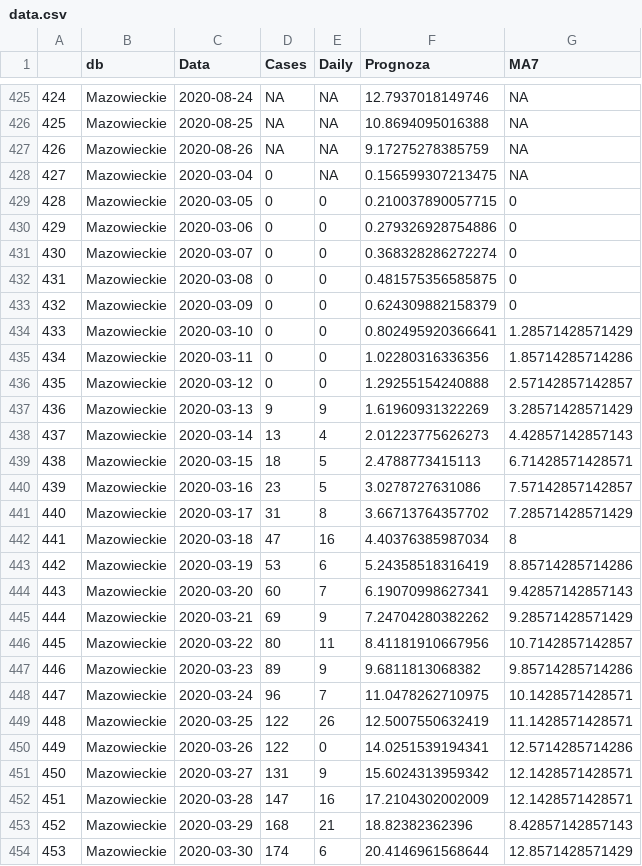
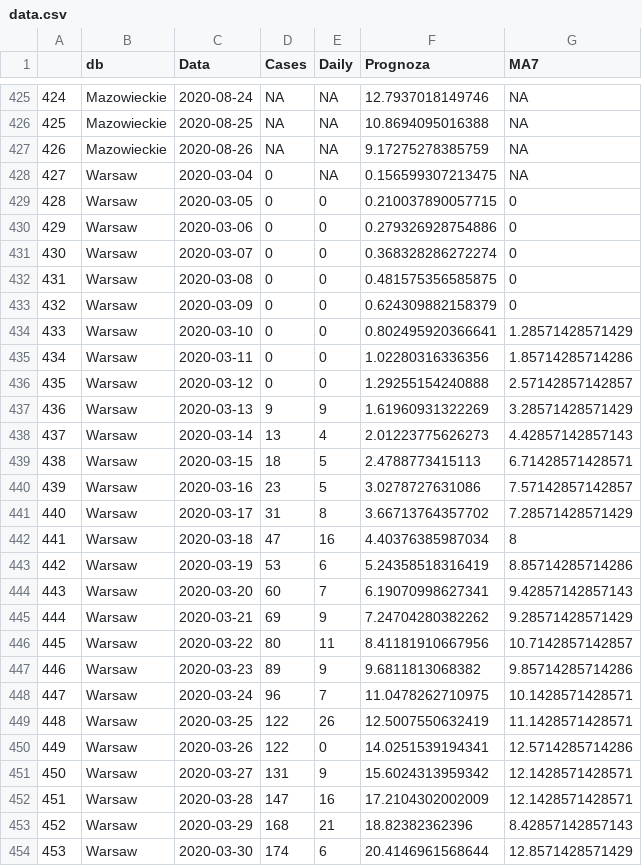
Before and after one commit to MChojnowski/MChojnowski.github.io, a CSV file: COVID/data.csv, drawn as a sheet; only a part is shown, gaps mark what is left out; the diff covers the shown part only.

```diff
--- a/COVID/data.csv
+++ b/COVID/data.csv
@@ -427,28 +427,28 @@
 "426","Mazowieckie",2020-08-26,NA,NA,9.17275278385759,NA
-"427","Mazowieckie",2020-03-04,0,NA,0.156599307213475,NA
-"428","Mazowieckie",2020-03-05,0,0,0.210037890057715,0
-"429","Mazowieckie",2020-03-06,0,0,0.279326928754886,0
-"430","Mazowieckie",2020-03-07,0,0,0.368328286272274,0
-"431","Mazowieckie",2020-03-08,0,0,0.481575356585875,0
-"432","Mazowieckie",2020-03-09,0,0,0.624309882158379,0
-"433","Mazowieckie",2020-03-10,0,0,0.802495920366641,1.28571428571429
-"434","Mazowieckie",2020-03-11,0,0,1.02280316336356,1.85714285714286
-"435","Mazowieckie",2020-03-12,0,0,1.29255154240888,2.57142857142857
-"436","Mazowieckie",2020-03-13,9,9,1.61960931322269,3.28571428571429
-"437","Mazowieckie",2020-03-14,13,4,2.01223775626273,4.42857142857143
-"438","Mazowieckie",2020-03-15,18,5,2.4788773415113,6.71428571428571
-"439","Mazowieckie",2020-03-16,23,5,3.0278727631086,7.57142857142857
-"440","Mazowieckie",2020-03-17,31,8,3.66713764357702,7.28571428571429
-"441","Mazowieckie",2020-03-18,47,16,4.40376385987034,8
-"442","Mazowieckie",2020-03-19,53,6,5.24358518316419,8.85714285714286
-"443","Mazowieckie",2020-03-20,60,7,6.19070998627341,9.42857142857143
-"444","Mazowieckie",2020-03-21,69,9,7.24704280382262,9.28571428571429
-"445","Mazowieckie",2020-03-22,80,11,8.41181910667956,10.7142857142857
-"446","Mazowieckie",2020-03-23,89,9,9.6811813068382,9.85714285714286
-"447","Mazowieckie",2020-03-24,96,7,11.0478262710975,10.1428571428571
-"448","Mazowieckie",2020-03-25,122,26,12.5007550632419,11.1428571428571
-"449","Mazowieckie",2020-03-26,122,0,14.0251539194341,12.5714285714286
-"450","Mazowieckie",2020-03-27,131,9,15.6024313959342,12.1428571428571
-"451","Mazowieckie",2020-03-28,147,16,17.2104302002009,12.1428571428571
-"452","Mazowieckie",2020-03-29,168,21,18.82382362396,8.42857142857143
-"453","Mazowieckie",2020-03-30,174,6,20.4146961568644,12.8571428571429
+"427","Warsaw",2020-03-04,0,NA,0.156599307213475,NA
+"428","Warsaw",2020-03-05,0,0,0.210037890057715,0
+"429","Warsaw",2020-03-06,0,0,0.279326928754886,0
+"430","Warsaw",2020-03-07,0,0,0.368328286272274,0
+"431","Warsaw",2020-03-08,0,0,0.481575356585875,0
+"432","Warsaw",2020-03-09,0,0,0.624309882158379,0
+"433","Warsaw",2020-03-10,0,0,0.802495920366641,1.28571428571429
+"434","Warsaw",2020-03-11,0,0,1.02280316336356,1.85714285714286
+"435","Warsaw",2020-03-12,0,0,1.29255154240888,2.57142857142857
+"436","Warsaw",2020-03-13,9,9,1.61960931322269,3.28571428571429
+"437","Warsaw",2020-03-14,13,4,2.01223775626273,4.42857142857143
+"438","Warsaw",2020-03-15,18,5,2.4788773415113,6.71428571428571
+"439","Warsaw",2020-03-16,23,5,3.0278727631086,7.57142857142857
+"440","Warsaw",2020-03-17,31,8,3.66713764357702,7.28571428571429
+"441","Warsaw",2020-03-18,47,16,4.40376385987034,8
+"442","Warsaw",2020-03-19,53,6,5.24358518316419,8.85714285714286
+"443","Warsaw",2020-03-20,60,7,6.19070998627341,9.42857142857143
+"444","Warsaw",2020-03-21,69,9,7.24704280382262,9.28571428571429
+"445","Warsaw",2020-03-22,80,11,8.41181910667956,10.7142857142857
+"446","Warsaw",2020-03-23,89,9,9.6811813068382,9.85714285714286
+"447","Warsaw",2020-03-24,96,7,11.0478262710975,10.1428571428571
+"448","Warsaw",2020-03-25,122,26,12.5007550632419,11.1428571428571
+"449","Warsaw",2020-03-26,122,0,14.0251539194341,12.5714285714286
+"450","Warsaw",2020-03-27,131,9,15.6024313959342,12.1428571428571
+"451","Warsaw",2020-03-28,147,16,17.2104302002009,12.1428571428571
+"452","Warsaw",2020-03-29,168,21,18.82382362396,8.42857142857143
+"453","Warsaw",2020-03-30,174,6,20.4146961568644,12.8571428571429
```
Also changed, not shown: 149 edited cells elsewhere in this file, 3 other files.
